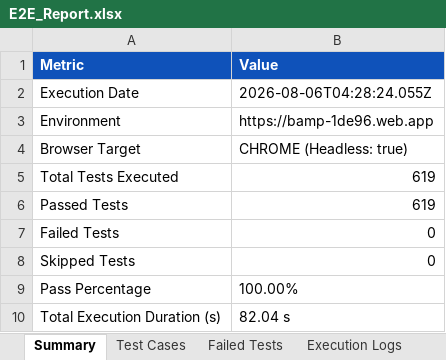
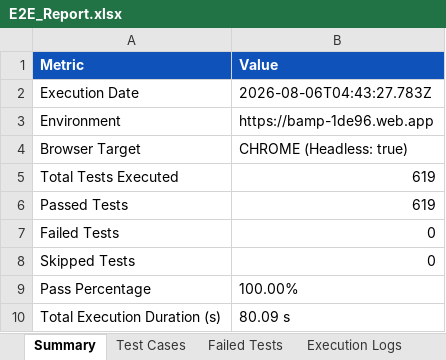
Before and after one commit to MALLELAVENKATAPRAVEENA/AI-BAMP-treatment, an Excel workbook: selenium-e2e/excel/E2E_Report.xlsx, sheet Summary, drawn as a sheet; values as stored, in another font and other column widths than the file's, no borders; the diff names each change by its address in the sheet, - before the commit and + after, or states it on an @@ line.

```diff
--- a/selenium-e2e/excel/E2E_Report.xlsx (sheet Summary)
+++ b/selenium-e2e/excel/E2E_Report.xlsx (sheet Summary)
-B2 (Value): 2026-08-06T04:28:24.055Z
+B2 (Value): 2026-08-06T04:43:27.783Z
-B10 (Value): 82.04 s
+B10 (Value): 80.09 s
```
Also changed, not shown: sheet Execution Logs, sheet Test Cases, 3 other files.
